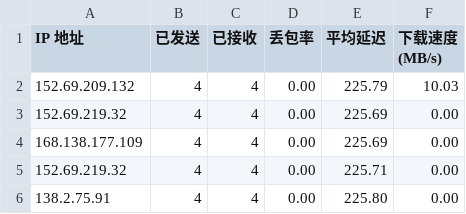
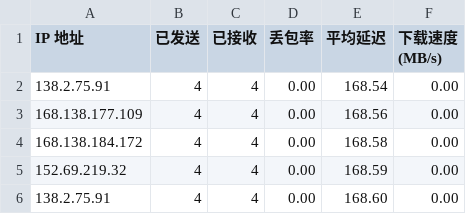
Before and after one commit to kaeltheron/youxuan, a CSV file: CloudflareST/sg.csv, drawn as a sheet.

```diff
--- a/CloudflareST/sg.csv
+++ b/CloudflareST/sg.csv
@@ -1,6 +1,6 @@
 IP 地址,已发送,已接收,丢包率,平均延迟,下载速度 (MB/s)
-152.69.209.132,4,4,0.00,225.79,10.03
-152.69.219.32,4,4,0.00,225.69,0.00
-168.138.177.109,4,4,0.00,225.69,0.00
-152.69.219.32,4,4,0.00,225.71,0.00
-138.2.75.91,4,4,0.00,225.80,0.00
+138.2.75.91,4,4,0.00,168.54,0.00
+168.138.177.109,4,4,0.00,168.56,0.00
+168.138.184.172,4,4,0.00,168.58,0.00
+152.69.219.32,4,4,0.00,168.59,0.00
+138.2.75.91,4,4,0.00,168.60,0.00
```
Also changed, not shown: 3 other files.
